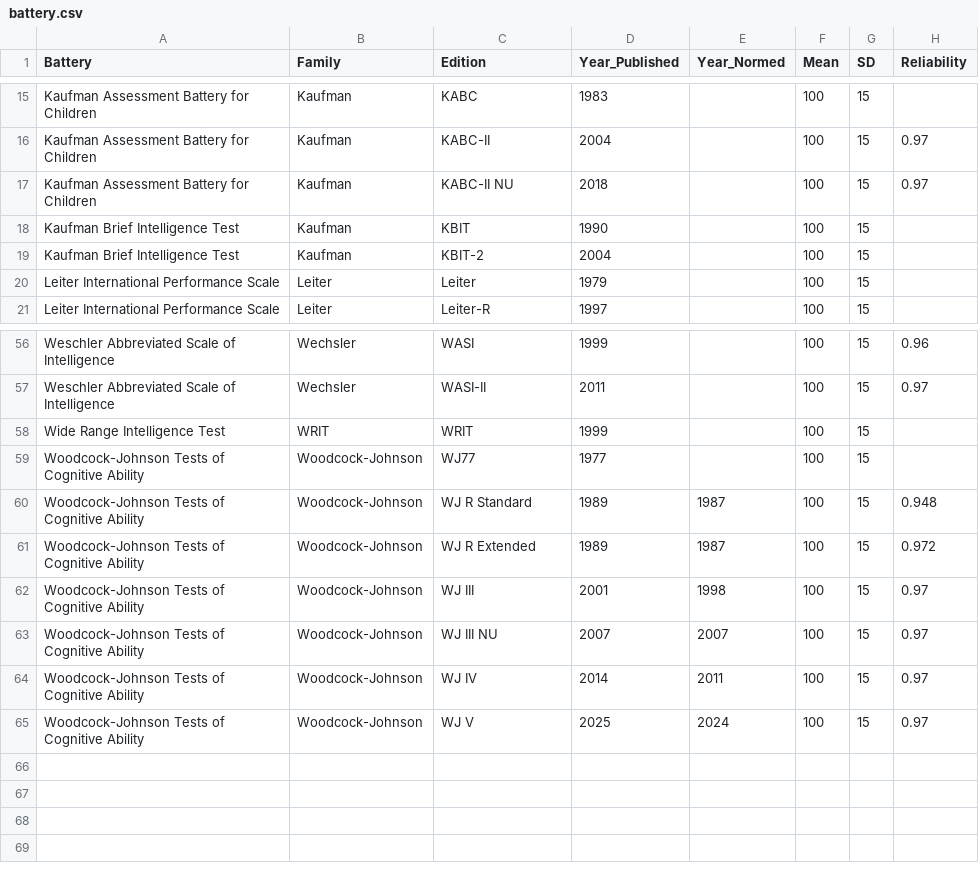
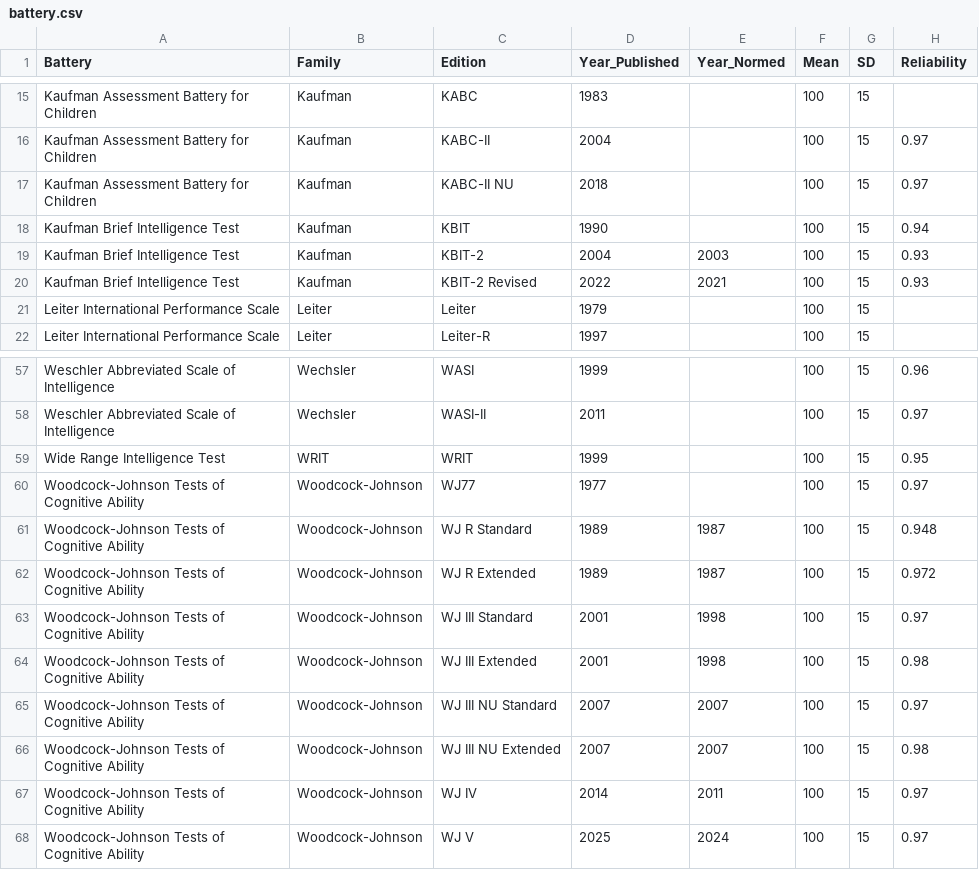
Before and after one commit to wjschne/compositeiq, a CSV file: battery.csv, drawn as a sheet; only a part is shown, gaps mark what is left out.

```diff
--- a/battery.csv
+++ b/battery.csv
@@ -17,4 +17,5 @@ Kaufman Assessment Battery for Children,Kaufman,KABC-II,2004,,100,15,0.97
 Kaufman Assessment Battery for Children,Kaufman,KABC-II NU,2018,,100,15,0.97
-Kaufman Brief Intelligence Test,Kaufman,KBIT,1990,,100,15,
-Kaufman Brief Intelligence Test,Kaufman,KBIT-2,2004,,100,15,
+Kaufman Brief Intelligence Test,Kaufman,KBIT,1990,,100,15,0.94
+Kaufman Brief Intelligence Test,Kaufman,KBIT-2,2004,2003,100,15,0.93
+Kaufman Brief Intelligence Test,Kaufman,KBIT-2 Revised,2022,2021,100,15,0.93
 Leiter International Performance Scale,Leiter,Leiter,1979,,100,15,
@@ -57,8 +58,10 @@ Weschler Abbreviated Scale of Intelligence,Wechsler,WASI,1999,,100,15,0.96
 Weschler Abbreviated Scale of Intelligence,Wechsler,WASI-II,2011,,100,15,0.97
-Wide Range Intelligence Test,WRIT,WRIT,1999,,100,15,
-Woodcock-Johnson Tests of Cognitive Ability,Woodcock-Johnson,WJ77,1977,,100,15,
+Wide Range Intelligence Test,WRIT,WRIT,1999,,100,15,0.95
+Woodcock-Johnson Tests of Cognitive Ability,Woodcock-Johnson,WJ77,1977,,100,15,0.97
 Woodcock-Johnson Tests of Cognitive Ability,Woodcock-Johnson,WJ R Standard,1989,1987,100,15,0.948
 Woodcock-Johnson Tests of Cognitive Ability,Woodcock-Johnson,WJ R Extended,1989,1987,100,15,0.972
-Woodcock-Johnson Tests of Cognitive Ability,Woodcock-Johnson,WJ III,2001,1998,100,15,0.97
-Woodcock-Johnson Tests of Cognitive Ability,Woodcock-Johnson,WJ III NU,2007,2007,100,15,0.97
+Woodcock-Johnson Tests of Cognitive Ability,Woodcock-Johnson,WJ III Standard,2001,1998,100,15,0.97
+Woodcock-Johnson Tests of Cognitive Ability,Woodcock-Johnson,WJ III Extended,2001,1998,100,15,0.98
+Woodcock-Johnson Tests of Cognitive Ability,Woodcock-Johnson,WJ III NU Standard,2007,2007,100,15,0.97
+Woodcock-Johnson Tests of Cognitive Ability,Woodcock-Johnson,WJ III NU Extended,2007,2007,100,15,0.98
 Woodcock-Johnson Tests of Cognitive Ability,Woodcock-Johnson,WJ IV,2014,2011,100,15,0.97
```
Also changed, not shown: 3 other files.
